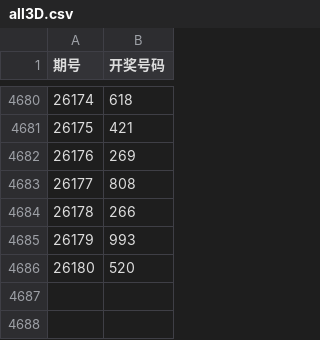
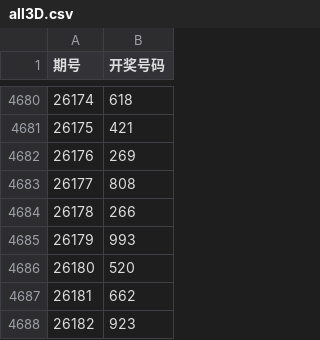
Before and after one commit to Tenghue/Facai, a CSV file: all3D.csv, drawn as a sheet; only a part is shown, gaps mark what is left out; the diff names each change by its address in the sheet, - before the commit and + after, or states it on an @@ line.

```diff
--- a/all3D.csv
+++ b/all3D.csv
+row 4687: 26181 | 662
+row 4688: 26182 | 923
```
Also changed, not shown: allpaisan.csv, paiwu.csv, 10 other files.
